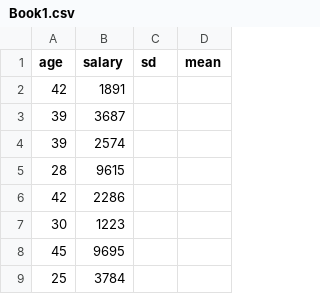
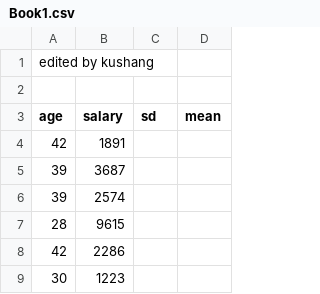
Before and after one commit to nainagupta139/21BCM073_LPW_EXAM, a CSV file: Book1.csv, drawn as a sheet; only a part is shown; the shorter side is filled out with more unchanged rows; the diff names each change by its address in the sheet, - before the commit and + after, or states it on an @@ line.

Commit message:
Update Book1.csv
21bcm072

```diff
--- a/Book1.csv
+++ b/Book1.csv
+row 1: edited by kushang
+row 2: (empty)
```
